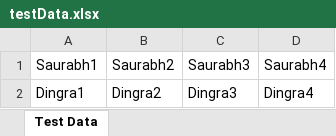
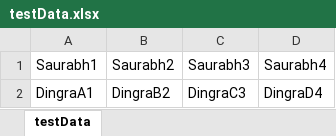
Before and after one commit to ravipokhrel007/framework112019, an Excel workbook: EdurekaFramework-112018/outputFiles/testData.xlsx, sheet testData, drawn as a sheet; values as stored, in another font and other column widths than the file's, no borders; the diff names each change by its address in the sheet, - before the commit and + after, or states it on an @@ line.

```diff
--- a/EdurekaFramework-112018/outputFiles/testData.xlsx (sheet testData)
+++ b/EdurekaFramework-112018/outputFiles/testData.xlsx (sheet testData)
-sheet tab: Test Data
+sheet tab: testData
-A2 (Saurabh1): Dingra1
+A2 (Saurabh1): DingraA1
-B2 (Saurabh2): Dingra2
+B2 (Saurabh2): DingraB2
-C2 (Saurabh3): Dingra3
+C2 (Saurabh3): DingraC3
-D2 (Saurabh4): Dingra4
+D2 (Saurabh4): DingraD4
```
Also changed, not shown: 8 other files.
